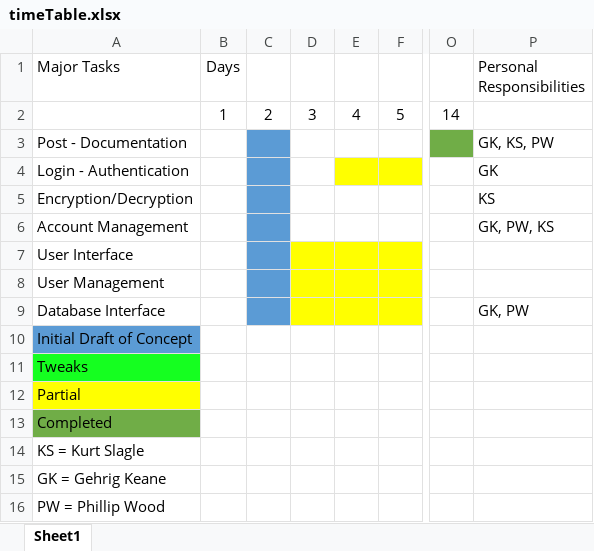
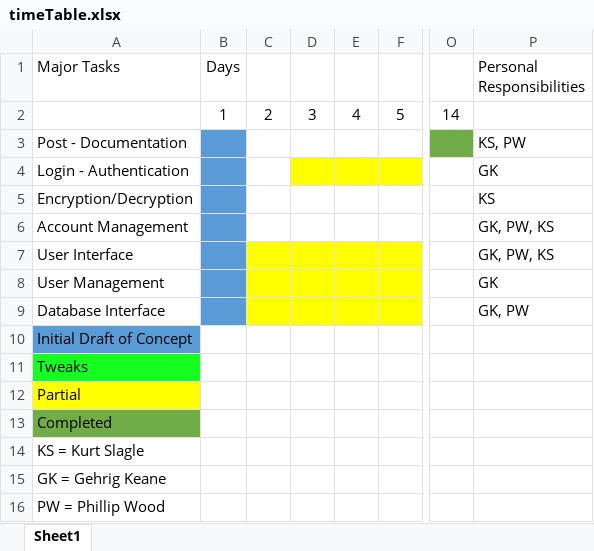
Before and after one commit to JayhawkZombie/EECS-448-Final-Project, an Excel workbook: timeTable.xlsx, sheet Sheet1, drawn as a sheet; only a part is shown, gaps mark what is left out; values as stored, in another font and other column widths than the file's, no borders; the diff names each change by its address in the sheet, - before the commit and + after, or states it on an @@ line.

Commit message:
Updates to RTM and timeTable

```diff
--- a/timeTable.xlsx (sheet Sheet1)
+++ b/timeTable.xlsx (sheet Sheet1)
-B3:B9 fill: none
+B3:B9 fill: #5B9BD5
-C3:C6 fill: #5B9BD5
+C3:C6 fill: none
-P3 (Personal Responsibilities): GK, KS, PW
+P3 (Personal Responsibilities): KS, PW
-D4 fill: none
+D4 fill: #FFFF00
-C7:C9 fill: #5B9BD5
+C7:C9 fill: #FFFF00
-P7 (Personal Responsibilities): (empty)
+P7 (Personal Responsibilities): GK, PW, KS
-P8 (Personal Responsibilities): (empty)
+P8 (Personal Responsibilities): GK
```
Also changed, not shown: RTM.xlsx.
